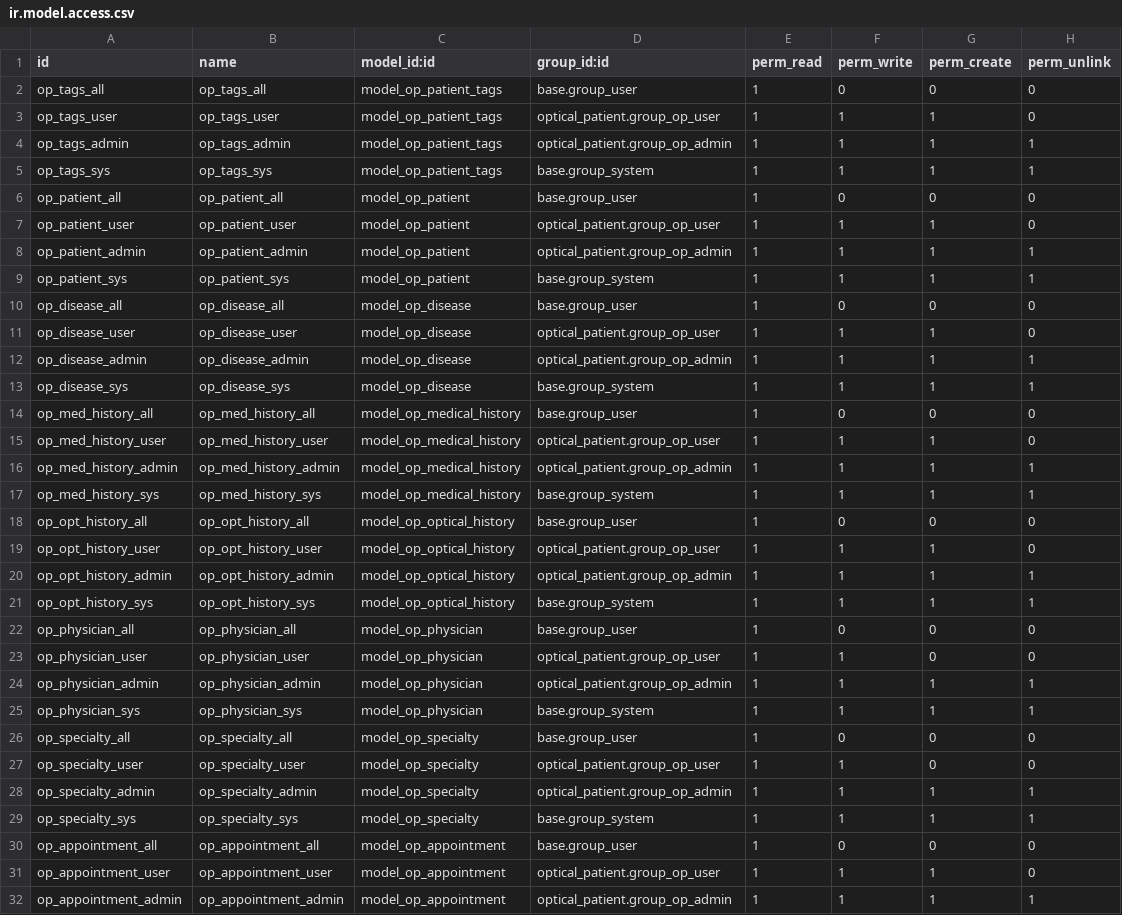
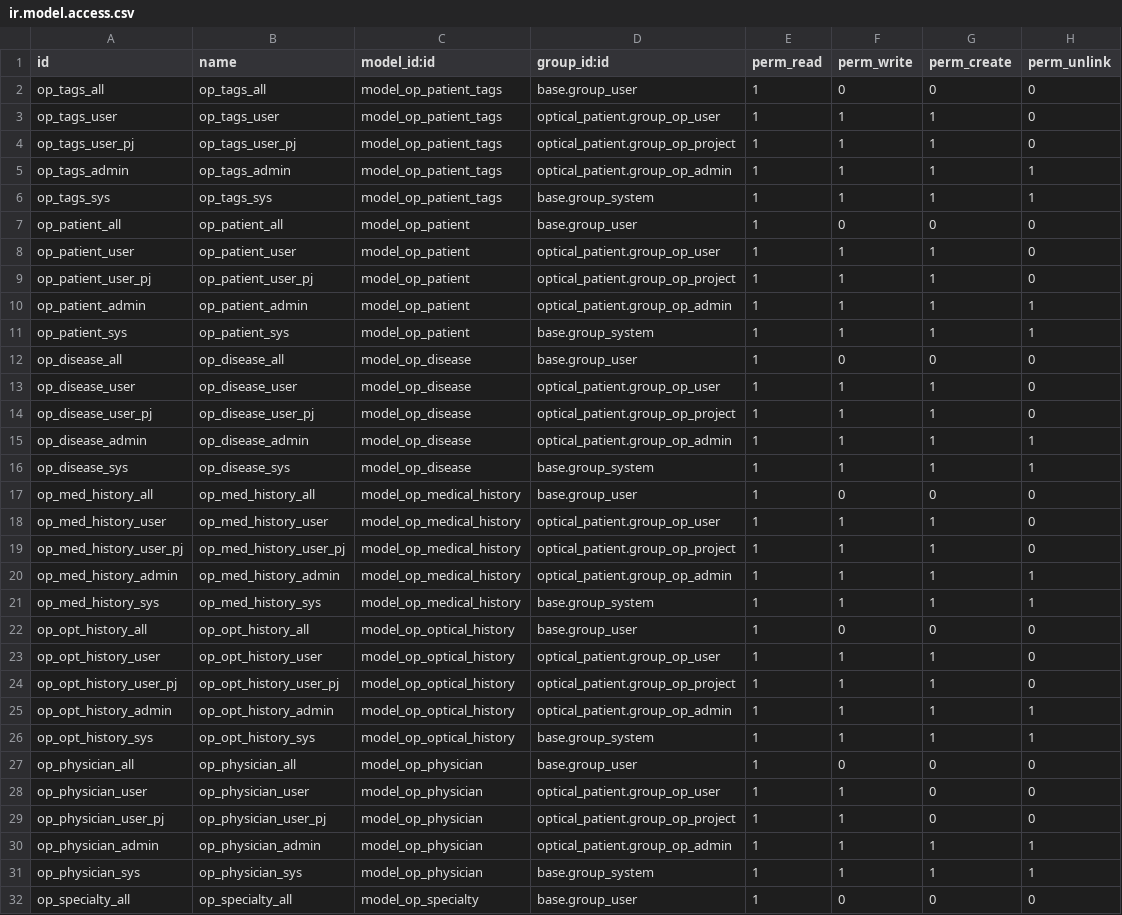
Before and after one commit to GustVillalobos/Lomed_internal, a CSV file: optical_patient/security/ir.model.access.csv, drawn as a sheet; only a part is shown; the shorter side is filled out with more unchanged rows; the diff covers the shown part only.

Commit message:
Requested changes
-Save order whitout loop data
-Change string for physician_id depending of project_id
-Adding access rights for project group
-Adding partner_id field in pyhsician
-Default partner for sale.order from physician
-Guardian data not required if project_id is set

```diff
--- a/optical_patient/security/ir.model.access.csv
+++ b/optical_patient/security/ir.model.access.csv
@@ -3,2 +3,3 @@ op_tags_all,op_tags_all,model_op_patient_tags,base.group_user,1,0,0,0
 op_tags_user,op_tags_user,model_op_patient_tags,optical_patient.group_op_user,1,1,1,0
+op_tags_user_pj,op_tags_user_pj,model_op_patient_tags,optical_patient.group_op_project,1,1,1,0
 op_tags_admin,op_tags_admin,model_op_patient_tags,optical_patient.group_op_admin,1,1,1,1
@@ -7,2 +8,3 @@ op_patient_all,op_patient_all,model_op_patient,base.group_user,1,0,0,0
 op_patient_user,op_patient_user,model_op_patient,optical_patient.group_op_user,1,1,1,0
+op_patient_user_pj,op_patient_user_pj,model_op_patient,optical_patient.group_op_project,1,1,1,0
 op_patient_admin,op_patient_admin,model_op_patient,optical_patient.group_op_admin,1,1,1,1
@@ -11,2 +13,3 @@ op_disease_all,op_disease_all,model_op_disease,base.group_user,1,0,0,0
 op_disease_user,op_disease_user,model_op_disease,optical_patient.group_op_user,1,1,1,0
+op_disease_user_pj,op_disease_user_pj,model_op_disease,optical_patient.group_op_project,1,1,1,0
 op_disease_admin,op_disease_admin,model_op_disease,optical_patient.group_op_admin,1,1,1,1
@@ -15,2 +18,3 @@ op_med_history_all,op_med_history_all,model_op_medical_history,base.group_user,1
 op_med_history_user,op_med_history_user,model_op_medical_history,optical_patient.group_op_user,1,1,1,0
+op_med_history_user_pj,op_med_history_user_pj,model_op_medical_history,optical_patient.group_op_project,1,1,1,0
 op_med_history_admin,op_med_history_admin,model_op_medical_history,optical_patient.group_op_admin,1,1,1,1
@@ -19,2 +23,3 @@ op_opt_history_all,op_opt_history_all,model_op_optical_history,base.group_user,1
 op_opt_history_user,op_opt_history_user,model_op_optical_history,optical_patient.group_op_user,1,1,1,0
+op_opt_history_user_pj,op_opt_history_user_pj,model_op_optical_history,optical_patient.group_op_project,1,1,1,0
 op_opt_history_admin,op_opt_history_admin,model_op_optical_history,optical_patient.group_op_admin,1,1,1,1
@@ -23,2 +28,3 @@ op_physician_all,op_physician_all,model_op_physician,base.group_user,1,0,0,0
 op_physician_user,op_physician_user,model_op_physician,optical_patient.group_op_user,1,1,0,0
+op_physician_user_pj,op_physician_user_pj,model_op_physician,optical_patient.group_op_project,1,1,0,0
 op_physician_admin,op_physician_admin,model_op_physician,optical_patient.group_op_admin,1,1,1,1
```
Also changed, not shown: 6 added rows elsewhere in this file, 6 other files.
